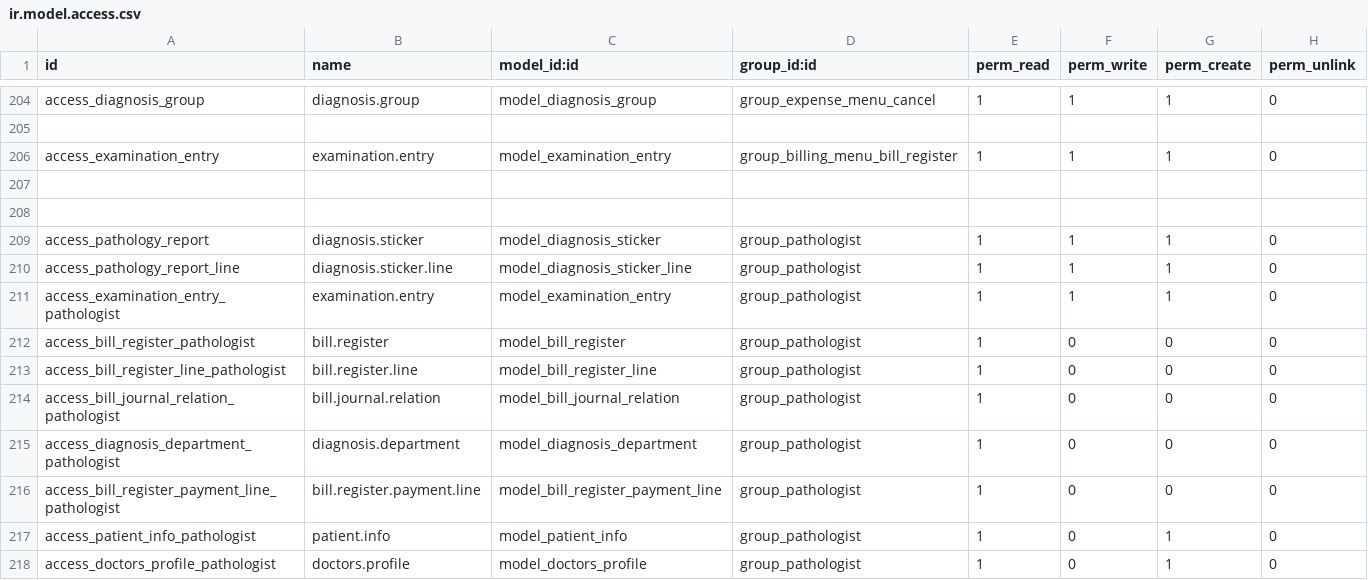
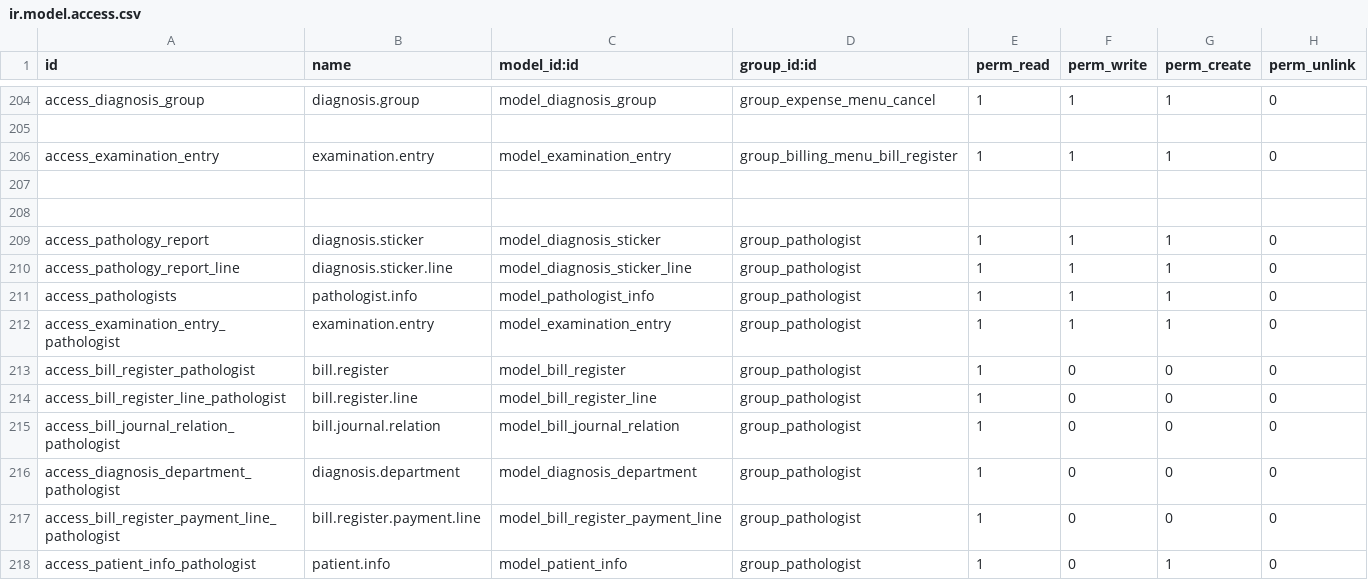
Before and after one commit to kazialamin71/legh, a CSV file: security/ir.model.access.csv, drawn as a sheet; only a part is shown, gaps mark what is left out; the shorter side is filled out with more unchanged rows; the diff names each change by its address in the sheet, - before the commit and + after, or states it on an @@ line.

Commit message:
security update

```diff
--- a/security/ir.model.access.csv
+++ b/security/ir.model.access.csv
+row 211: access_pathologists | pathologist.info | model_pathologist_info | group_pathologist | 1 | 1 | 1 | 0
```
